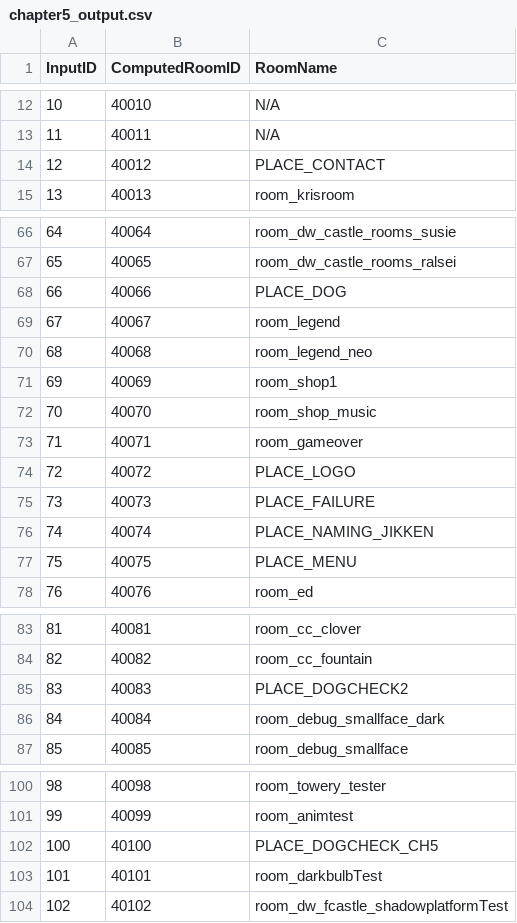
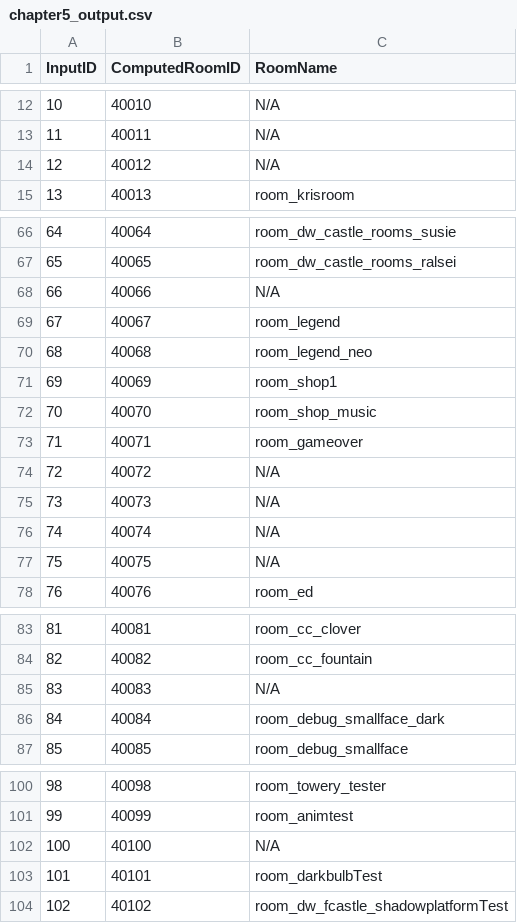
Before and after one commit to portaldash/deltarooms, a CSV file: chapter5_output.csv, drawn as a sheet; only a part is shown, gaps mark what is left out.

Commit message:
Update chapter5_output.csv

```diff
--- a/chapter5_output.csv
+++ b/chapter5_output.csv
@@ -13,3 +13,3 @@ InputID,ComputedRoomID,RoomName
 11,40011,N/A
-12,40012,PLACE_CONTACT
+12,40012,N/A
 13,40013,room_krisroom
@@ -67,3 +67,3 @@ InputID,ComputedRoomID,RoomName
 65,40065,room_dw_castle_rooms_ralsei
-66,40066,PLACE_DOG
+66,40066,N/A
 67,40067,room_legend
@@ -73,6 +73,6 @@ InputID,ComputedRoomID,RoomName
 71,40071,room_gameover
-72,40072,PLACE_LOGO
-73,40073,PLACE_FAILURE
-74,40074,PLACE_NAMING_JIKKEN
-75,40075,PLACE_MENU
+72,40072,N/A
+73,40073,N/A
+74,40074,N/A
+75,40075,N/A
 76,40076,room_ed
@@ -84,3 +84,3 @@ InputID,ComputedRoomID,RoomName
 82,40082,room_cc_fountain
-83,40083,PLACE_DOGCHECK2
+83,40083,N/A
 84,40084,room_debug_smallface_dark
@@ -101,3 +101,3 @@ InputID,ComputedRoomID,RoomName
 99,40099,room_animtest
-100,40100,PLACE_DOGCHECK_CH5
+100,40100,N/A
 101,40101,room_darkbulbTest
```
